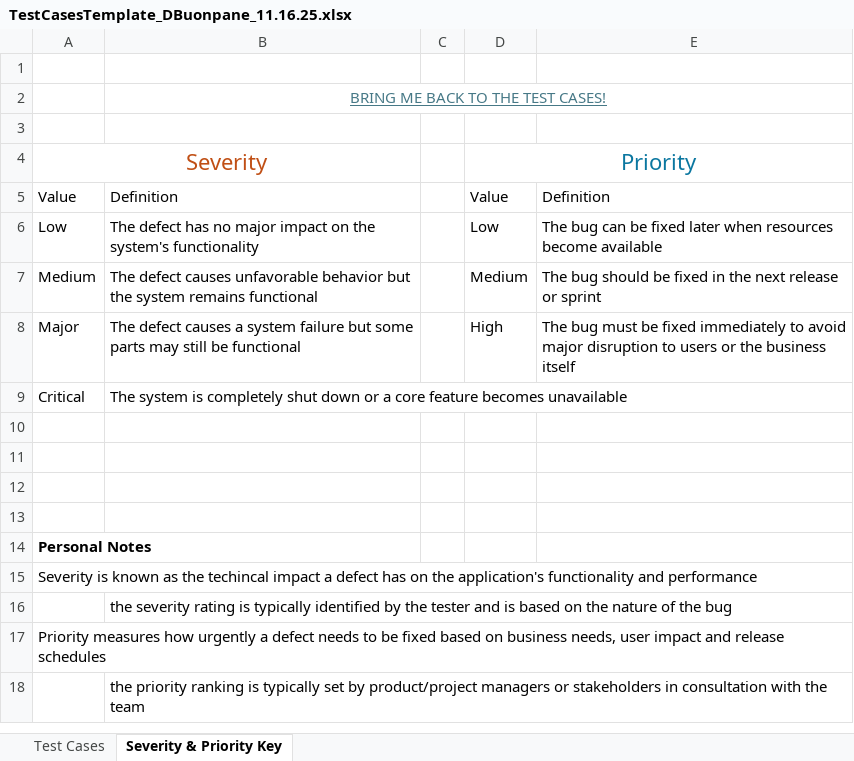
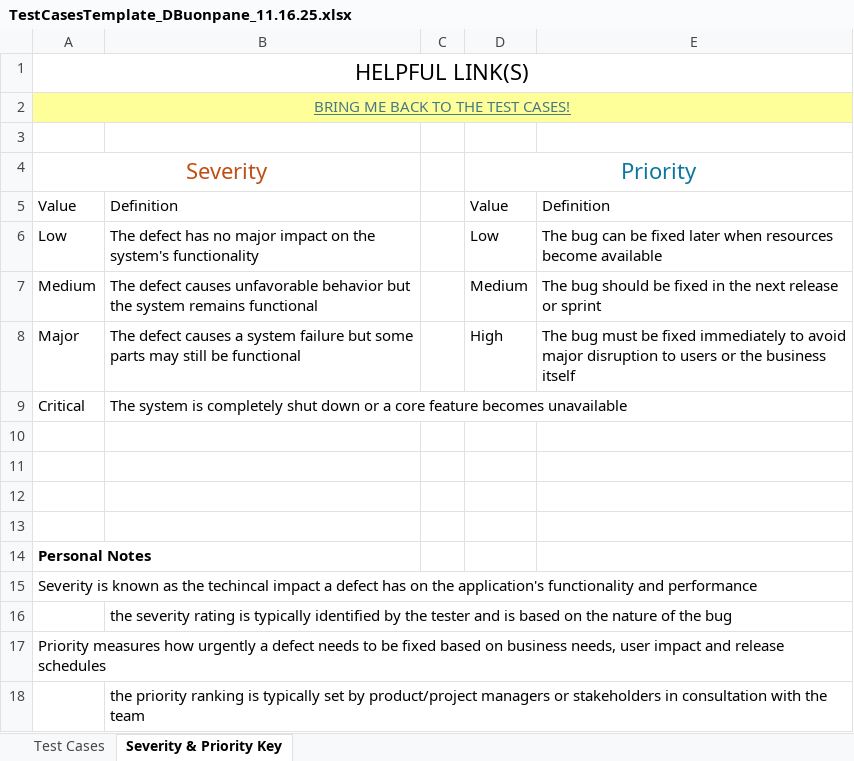
Before and after one commit to dbuonpane/QA-Portfolio, an Excel workbook: Manual-Testing/Templates/TestCasesTemplate_DBuonpane_11.16.25.xlsx, sheet Severity & Priority Key, drawn as a sheet; values as stored, in another font and other column widths than the file's, no borders; table styles not drawn; removed rows and columns are numbered as before the commit, all else as after; the diff names each change by its address in the sheet, - before the commit and + after, or states it on an @@ line.

Commit message:
Fixing TestCases template
making it more usable for future.

```diff
--- a/Manual-Testing/Templates/TestCasesTemplate_DBuonpane_11.16.25.xlsx (sheet Severity & Priority Key)
+++ b/Manual-Testing/Templates/TestCasesTemplate_DBuonpane_11.16.25.xlsx (sheet Severity & Priority Key)
-A1: (empty)
+A1: HELPFUL LINK(S)
+A1:E1 merged
-row 2:  | BRING ME BACK TO THE TEST CASES!
+row 2: BRING ME BACK TO THE TEST CASES!
```
Also changed, not shown: sheet Test Cases.
